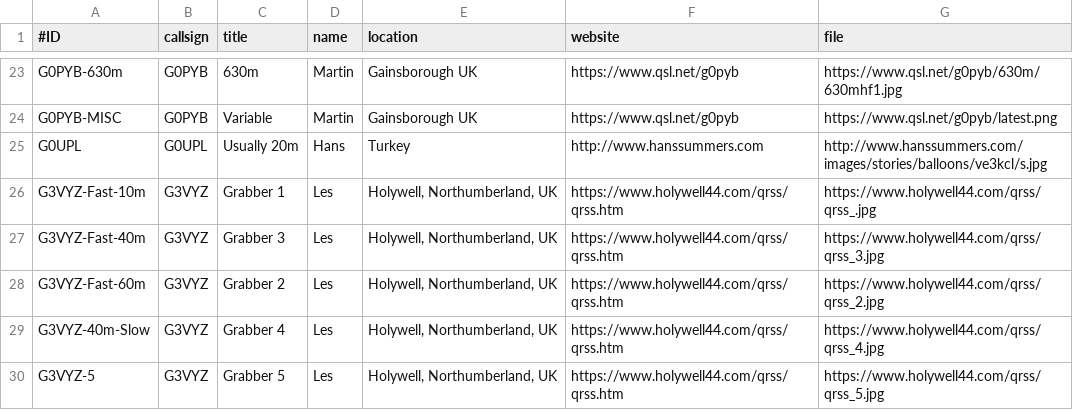
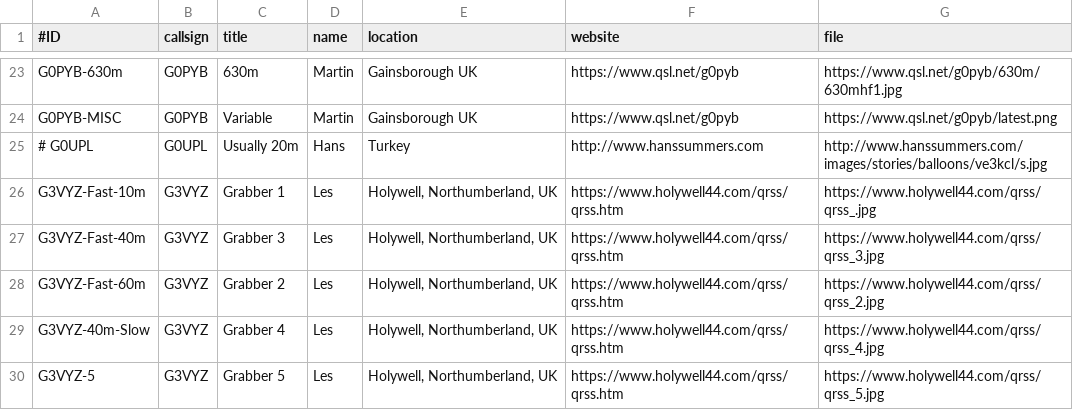
Before and after one commit to syedrizvinet/QRSS-plus-dev, a CSV file: grabbers.csv, drawn as a sheet; only a part is shown, gaps mark what is left out.

Commit message:
Update grabbers.csv

```diff
--- a/grabbers.csv
+++ b/grabbers.csv
@@ -24,3 +24,3 @@ G0PYB-630m,G0PYB,630m,Martin,"Gainsborough UK",https://www.qsl.net/g0pyb,https:/
 G0PYB-MISC,G0PYB,Variable,Martin,"Gainsborough UK",https://www.qsl.net/g0pyb,https://www.qsl.net/g0pyb/latest.png
-G0UPL,G0UPL,Usually 20m,Hans,"Turkey",http://www.hanssummers.com,http://www.hanssummers.com/images/stories/balloons/ve3kcl/s.jpg
+# G0UPL,G0UPL,Usually 20m,Hans,"Turkey",http://www.hanssummers.com,http://www.hanssummers.com/images/stories/balloons/ve3kcl/s.jpg
 G3VYZ-Fast-10m,G3VYZ,Grabber 1,Les,"Holywell, Northumberland, UK",https://www.holywell44.com/qrss/qrss.htm,https://www.holywell44.com/qrss/qrss_.jpg
```
